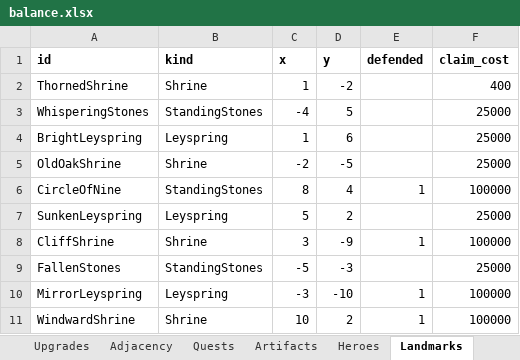
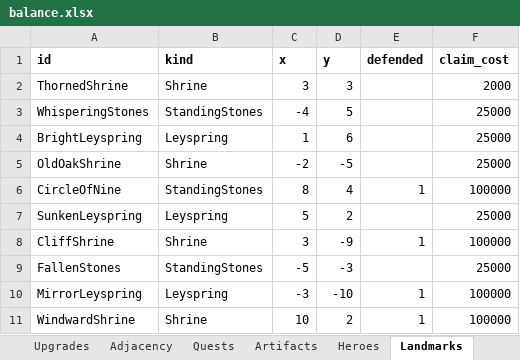
Before and after one commit to LadisCodi/kingdom, an Excel workbook: balance/balance.xlsx, sheet Landmarks, drawn as a sheet; values as stored, in another font and other column widths than the file's, no borders; the diff names each change by its address in the sheet, - before the commit and + after, or states it on an @@ line.

```diff
--- a/balance/balance.xlsx (sheet Landmarks)
+++ b/balance/balance.xlsx (sheet Landmarks)
-C2 (x): 1
+C2 (x): 3
-D2 (y): -2
+D2 (y): 3
-F2 (claim_cost): 400
+F2 (claim_cost): 2000
```
Also changed, not shown: sheet Quests, sheet Settings, sheet Districts, sheet Map, 19 other files.
